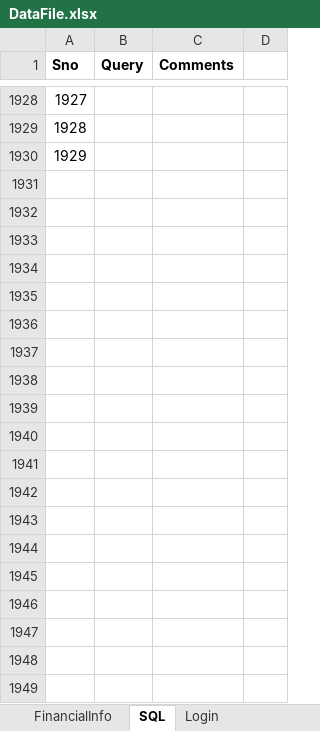
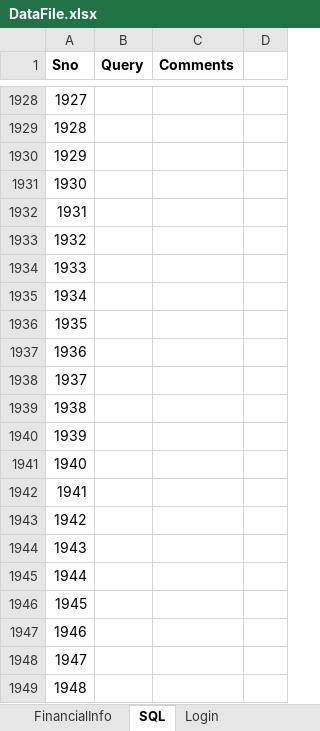
Before and after one commit to yaminichinchinedi/CucumberFramework, an Excel workbook: Online-Portals/UPA/DataFiles/DataFile.xlsx, sheet SQL, drawn as a sheet; only a part is shown, gaps mark what is left out; values as stored, in another font and other column widths than the file's, no borders; the diff covers the shown part only; the diff names each change by its address in the sheet, - before the commit and + after, or states it on an @@ line.

Commit message:
Arvind Data File changes

```diff
--- a/Online-Portals/UPA/DataFiles/DataFile.xlsx (sheet SQL)
+++ b/Online-Portals/UPA/DataFiles/DataFile.xlsx (sheet SQL)
+row 1931: 1930
+row 1932: 1931
+row 1933: 1932
+row 1934: 1933
+row 1935: 1934
+row 1936: 1935
+row 1937: 1936
+row 1938: 1937
+row 1939: 1938
+row 1940: 1939
+row 1941: 1940
+row 1942: 1941
+row 1943: 1942
+row 1944: 1943
+row 1945: 1944
+row 1946: 1945
+row 1947: 1946
+row 1948: 1947
+row 1949: 1948
```
Also changed, not shown: 83 added rows elsewhere in this sheet.
